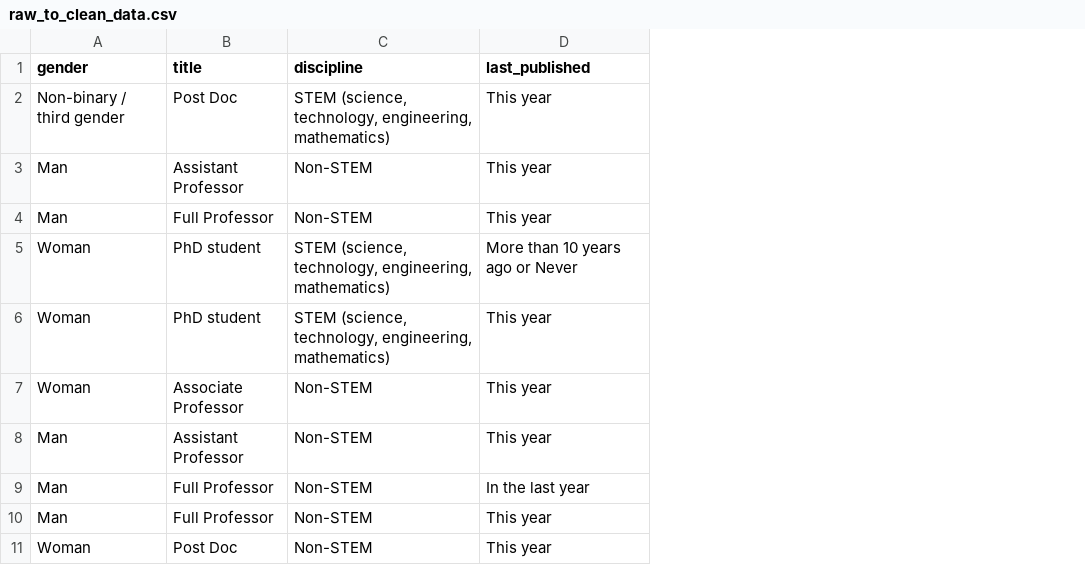
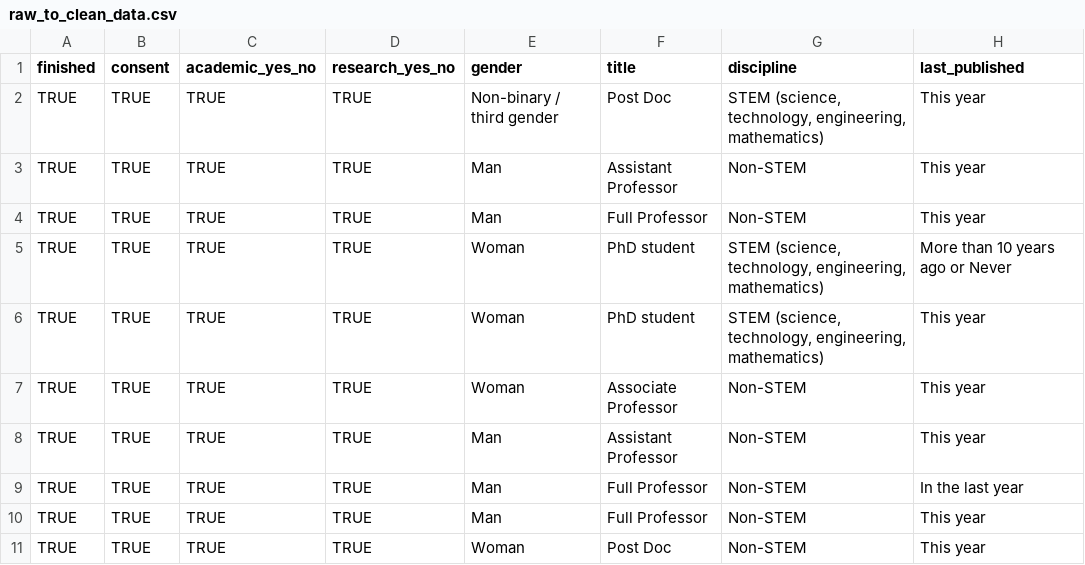
Before and after one commit to DianovicsZsimi/Researcher-burnout-and-QRP, a CSV file: data/raw_to_clean_data.csv, drawn as a sheet; only a part is shown; the diff names each change by its address in the sheet, - before the commit and + after, or states it on an @@ line.

```diff
--- a/data/raw_to_clean_data.csv
+++ b/data/raw_to_clean_data.csv
+column A (finished), rows 2-11: all TRUE
+column B (consent), rows 2-11: all TRUE
+column C (academic_yes_no), rows 2-11: all TRUE
+column D (research_yes_no), rows 2-11: all TRUE
```
Also changed, not shown: 5 other files.
